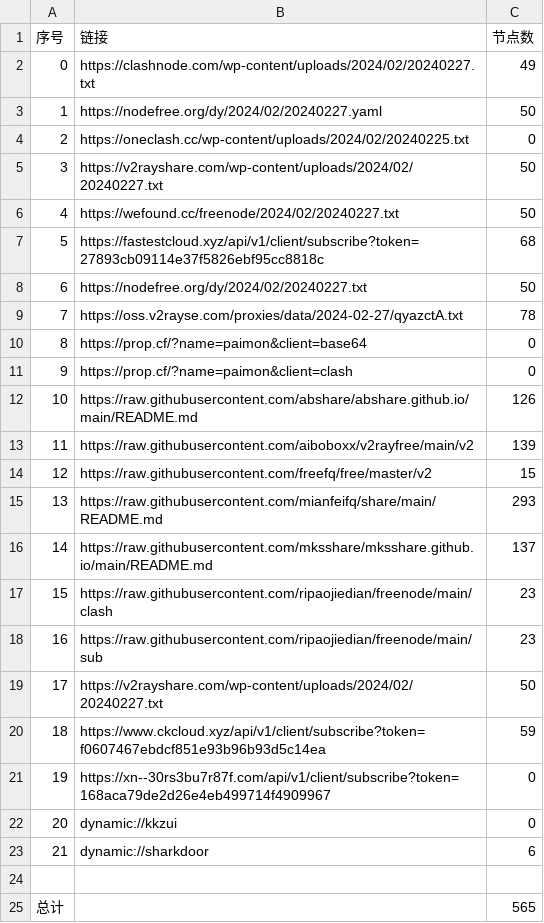
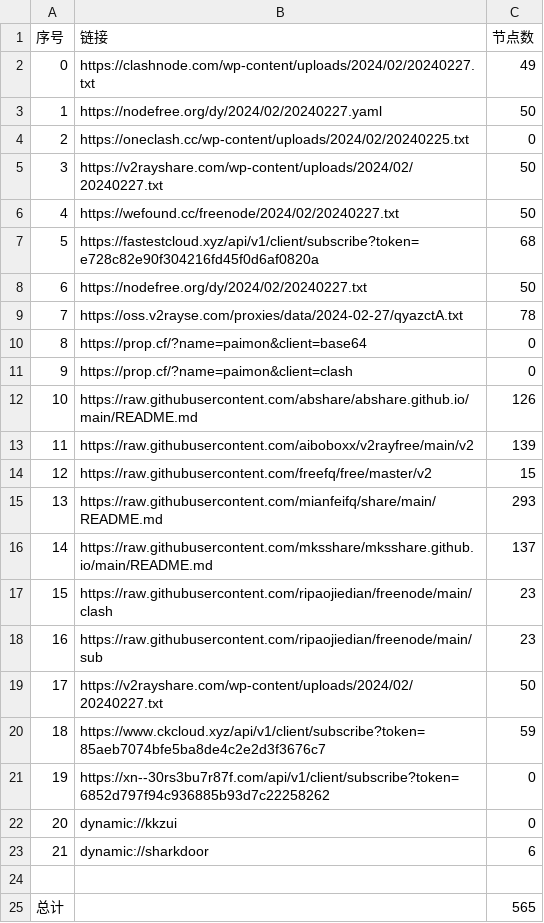
Before and after one commit to yaney01/NoMoreWalls, a CSV file: list_result.csv, drawn as a sheet.

```diff
--- a/list_result.csv
+++ b/list_result.csv
@@ -6,3 +6,3 @@
 4,https://wefound.cc/freenode/2024/02/20240227.txt,50
-5,https://fastestcloud.xyz/api/v1/client/subscribe?token=27893cb09114e37f5826ebf95cc8818c,68
+5,https://fastestcloud.xyz/api/v1/client/subscribe?token=e728c82e90f304216fd45f0d6af0820a,68
 6,https://nodefree.org/dy/2024/02/20240227.txt,50
@@ -19,4 +19,4 @@
 17,https://v2rayshare.com/wp-content/uploads/2024/02/20240227.txt,50
-18,https://www.ckcloud.xyz/api/v1/client/subscribe?token=f0607467ebdcf851e93b96b93d5c14ea,59
-19,https://xn--30rs3bu7r87f.com/api/v1/client/subscribe?token=168aca79de2d26e4eb499714f4909967,0
+18,https://www.ckcloud.xyz/api/v1/client/subscribe?token=85aeb7074bfe5ba8de4c2e2d3f3676c7,59
+19,https://xn--30rs3bu7r87f.com/api/v1/client/subscribe?token=6852d797f94c936885b93d7c22258262,0
 20,dynamic://kkzui,0
```
Also changed, not shown: 9 other files.
